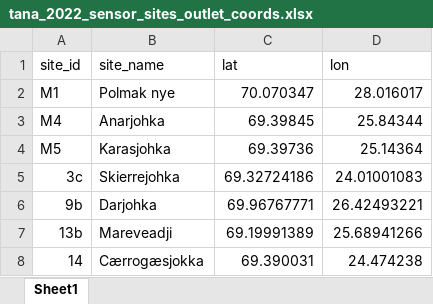
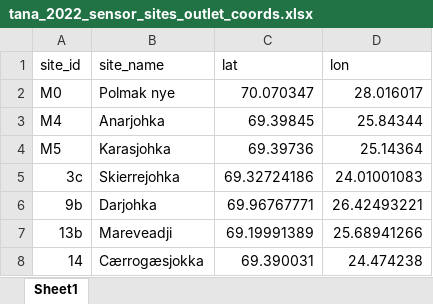
Before and after one commit to NIVANorge/quantom, an Excel workbook: data/subcatchments_metadata/tana_2022_sensor_sites_outlet_coords.xlsx, sheet Sheet1, drawn as a sheet; values as stored, in another font and other column widths than the file's, no borders; the diff names each change by its address in the sheet, - before the commit and + after, or states it on an @@ line.

Commit message:
Update 2022 site coordinates

```diff
--- a/data/subcatchments_metadata/tana_2022_sensor_sites_outlet_coords.xlsx (sheet Sheet1)
+++ b/data/subcatchments_metadata/tana_2022_sensor_sites_outlet_coords.xlsx (sheet Sheet1)
-A2 (site_id): M1
+A2 (site_id): M0
```
